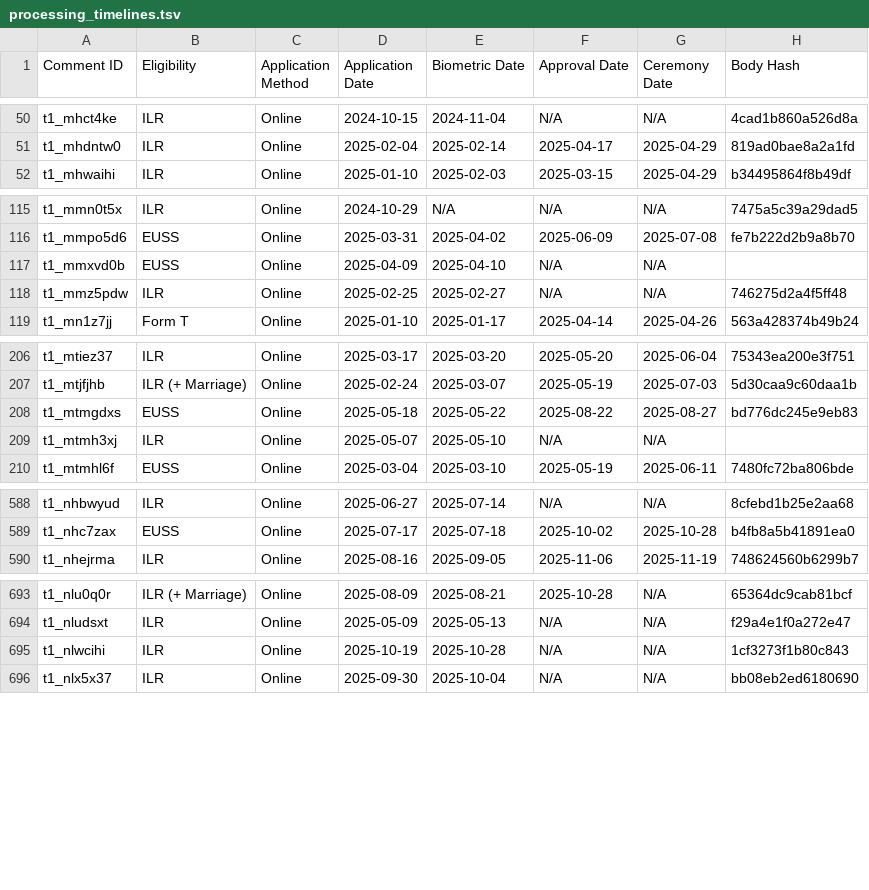
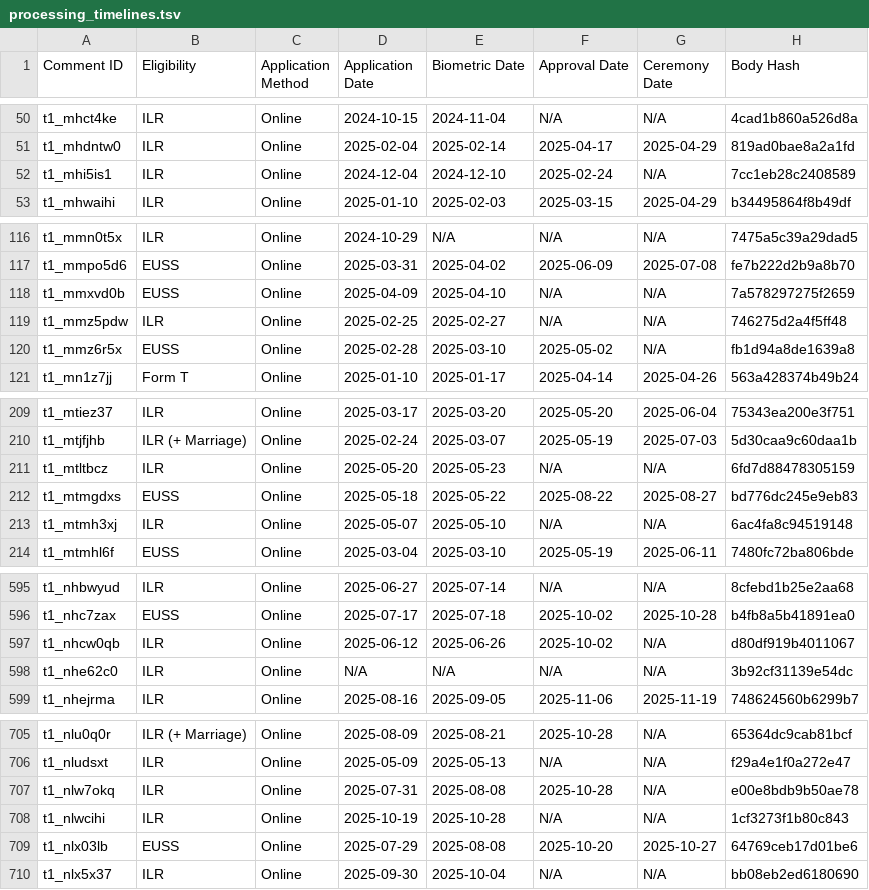
Before and after one commit to hnarayanan/processing-timelines, a TSV file: processing_timelines.tsv, drawn as a sheet; only a part is shown, gaps mark what is left out; the diff covers the shown part only.

Commit message:
Update the processed timelines data one more time

```diff
--- a/processing_timelines.tsv
+++ b/processing_timelines.tsv
@@ -51,2 +51,3 @@ t1_mhct4ke	ILR	Online	2024-10-15	2024-11-04	N/A	N/A	4cad1b860a526d8a
 t1_mhdntw0	ILR	Online	2025-02-04	2025-02-14	2025-04-17	2025-04-29	819ad0bae8a2a1fd
+t1_mhi5is1	ILR	Online	2024-12-04	2024-12-10	2025-02-24	N/A	7cc1eb28c2408589
 t1_mhwaihi	ILR	Online	2025-01-10	2025-02-03	2025-03-15	2025-04-29	b34495864f8b49df
@@ -116,4 +117,5 @@ t1_mmn0t5x	ILR	Online	2024-10-29	N/A	N/A	N/A	7475a5c39a29dad5
 t1_mmpo5d6	EUSS	Online	2025-03-31	2025-04-02	2025-06-09	2025-07-08	fe7b222d2b9a8b70
-t1_mmxvd0b	EUSS	Online	2025-04-09	2025-04-10	N/A	N/A	
+t1_mmxvd0b	EUSS	Online	2025-04-09	2025-04-10	N/A	N/A	7a578297275f2659
 t1_mmz5pdw	ILR	Online	2025-02-25	2025-02-27	N/A	N/A	746275d2a4f5ff48
+t1_mmz6r5x	EUSS	Online	2025-02-28	2025-03-10	2025-05-02	N/A	fb1d94a8de1639a8
 t1_mn1z7jj	Form T	Online	2025-01-10	2025-01-17	2025-04-14	2025-04-26	563a428374b49b24
@@ -207,4 +210,5 @@ t1_mtiez37	ILR	Online	2025-03-17	2025-03-20	2025-05-20	2025-06-04	75343ea200e3f7
 t1_mtjfjhb	ILR (+ Marriage)	Online	2025-02-24	2025-03-07	2025-05-19	2025-07-03	5d30caa9c60daa1b
+t1_mtltbcz	ILR	Online	2025-05-20	2025-05-23	N/A	N/A	6fd7d88478305159
 t1_mtmgdxs	EUSS	Online	2025-05-18	2025-05-22	2025-08-22	2025-08-27	bd776dc245e9eb83
-t1_mtmh3xj	ILR	Online	2025-05-07	2025-05-10	N/A	N/A	
+t1_mtmh3xj	ILR	Online	2025-05-07	2025-05-10	N/A	N/A	6ac4fa8c94519148
 t1_mtmhl6f	EUSS	Online	2025-03-04	2025-03-10	2025-05-19	2025-06-11	7480fc72ba806bde
@@ -589,2 +596,4 @@ t1_nhbwyud	ILR	Online	2025-06-27	2025-07-14	N/A	N/A	8cfebd1b25e2aa68
 t1_nhc7zax	EUSS	Online	2025-07-17	2025-07-18	2025-10-02	2025-10-28	b4fb8a5b41891ea0
+t1_nhcw0qb	ILR	Online	2025-06-12	2025-06-26	2025-10-02	N/A	d80df919b4011067
+t1_nhe62c0	ILR	Online	N/A	N/A	N/A	N/A	3b92cf31139e54dc
 t1_nhejrma	ILR	Online	2025-08-16	2025-09-05	2025-11-06	2025-11-19	748624560b6299b7
@@ -694,3 +706,5 @@ t1_nlu0q0r	ILR (+ Marriage)	Online	2025-08-09	2025-08-21	2025-10-28	N/A	65364dc9
 t1_nludsxt	ILR	Online	2025-05-09	2025-05-13	N/A	N/A	f29a4e1f0a272e47
+t1_nlw7okq	ILR	Online	2025-07-31	2025-08-08	2025-10-28	N/A	e00e8bdb9b50ae78
 t1_nlwcihi	ILR	Online	2025-10-19	2025-10-28	N/A	N/A	1cf3273f1b80c843
+t1_nlx03lb	EUSS	Online	2025-07-29	2025-08-08	2025-10-20	2025-10-27	64769ceb17d01be6
 t1_nlx5x37	ILR	Online	2025-09-30	2025-10-04	N/A	N/A	bb08eb2ed6180690
```
Also changed, not shown: 7 added rows and 20 edited cells elsewhere in this file.
